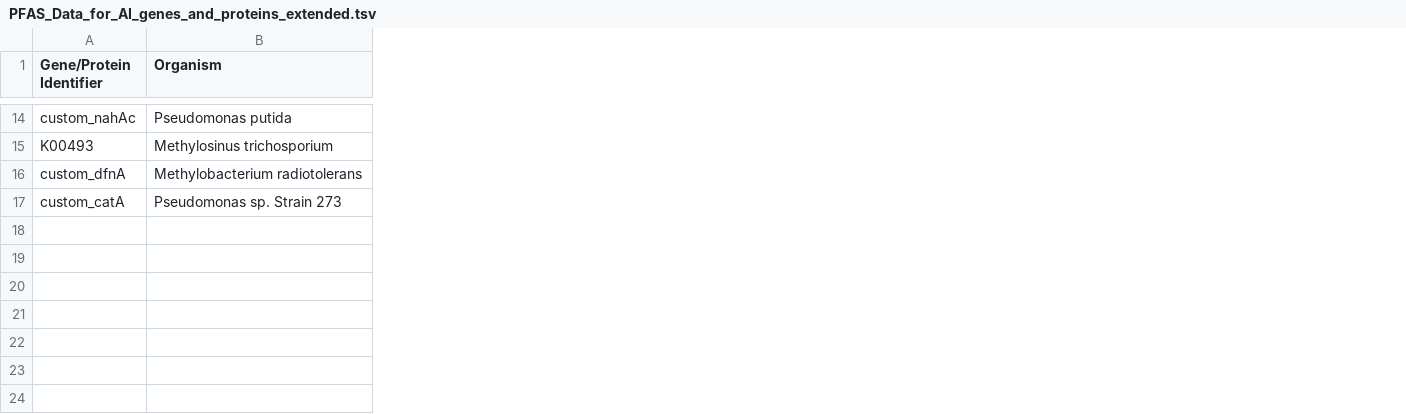
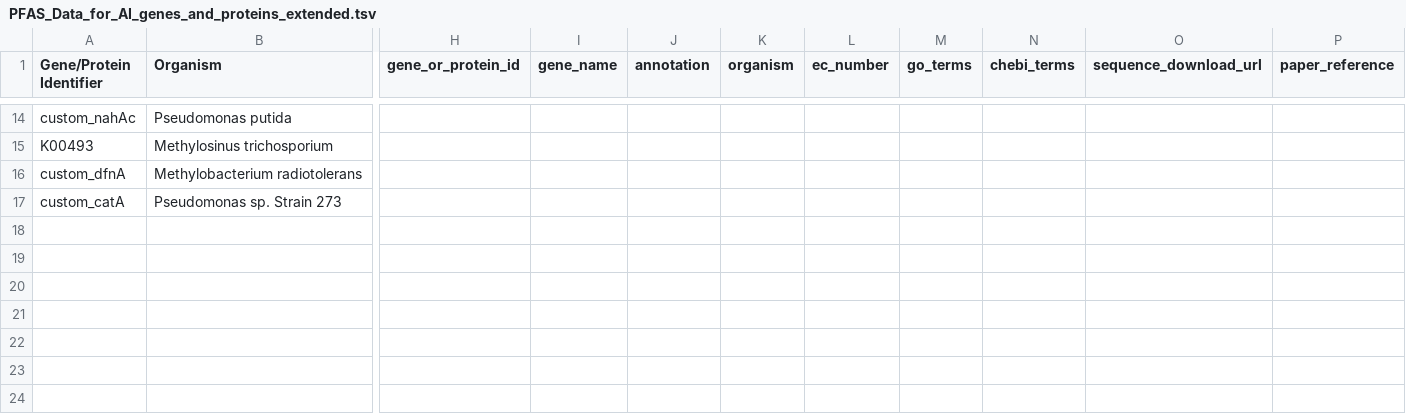
Before and after one commit to CultureBotAI/PFAS-AI, a TSV file: data/txt/sheet/PFAS_Data_for_AI_genes_and_proteins_extended.tsv, drawn as a sheet; only a part is shown, gaps mark what is left out; rows hold the shown columns only; the diff covers the shown part only; the diff names each change by its address in the sheet, - before the commit and + after, or states it on an @@ line.

```diff
--- a/data/txt/sheet/PFAS_Data_for_AI_genes_and_proteins_extended.tsv
+++ b/data/txt/sheet/PFAS_Data_for_AI_genes_and_proteins_extended.tsv
+column H (gene_or_protein_id), empty
+column I (gene_name), empty
+column J (annotation), empty
+column K (organism), empty
+column L (ec_number), empty
+column M (go_terms), empty
+column N (chebi_terms), empty
+column O (sequence_download_url), empty
+column P (paper_reference), empty
+row 18: (empty)
+row 19: (empty)
+row 20: (empty)
+row 21: (empty)
+row 22: (empty)
+row 23: (empty)
+row 24: (empty)
```
Also changed, not shown: 7 added rows elsewhere in this file, data/txt/sheet/PFAS_Data_for_AI_genes_and_proteins.tsv, 6 other files.
